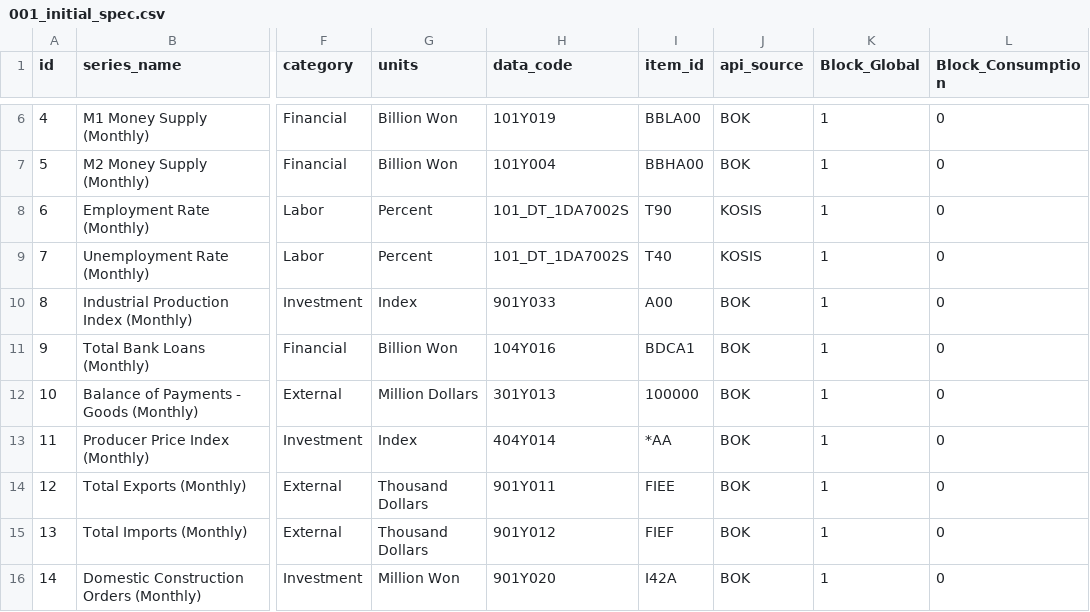
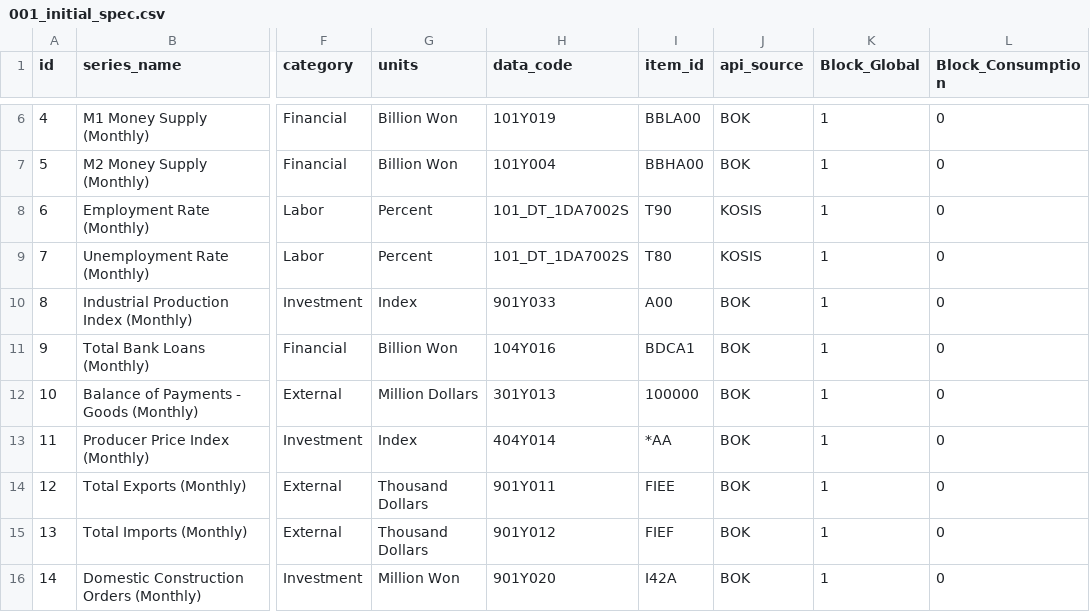
Before and after one commit to minkeymouse/nowcasting-kr, a CSV file: src/spec/001_initial_spec.csv, drawn as a sheet; only a part is shown, gaps mark what is left out; the diff names each change by its address in the sheet, - before the commit and + after, or states it on an @@ line.

```diff
--- a/src/spec/001_initial_spec.csv
+++ b/src/spec/001_initial_spec.csv
-I9 (item_id): T40
+I9 (item_id): T80
```
Also changed, not shown: src/spec/api_check.csv.
